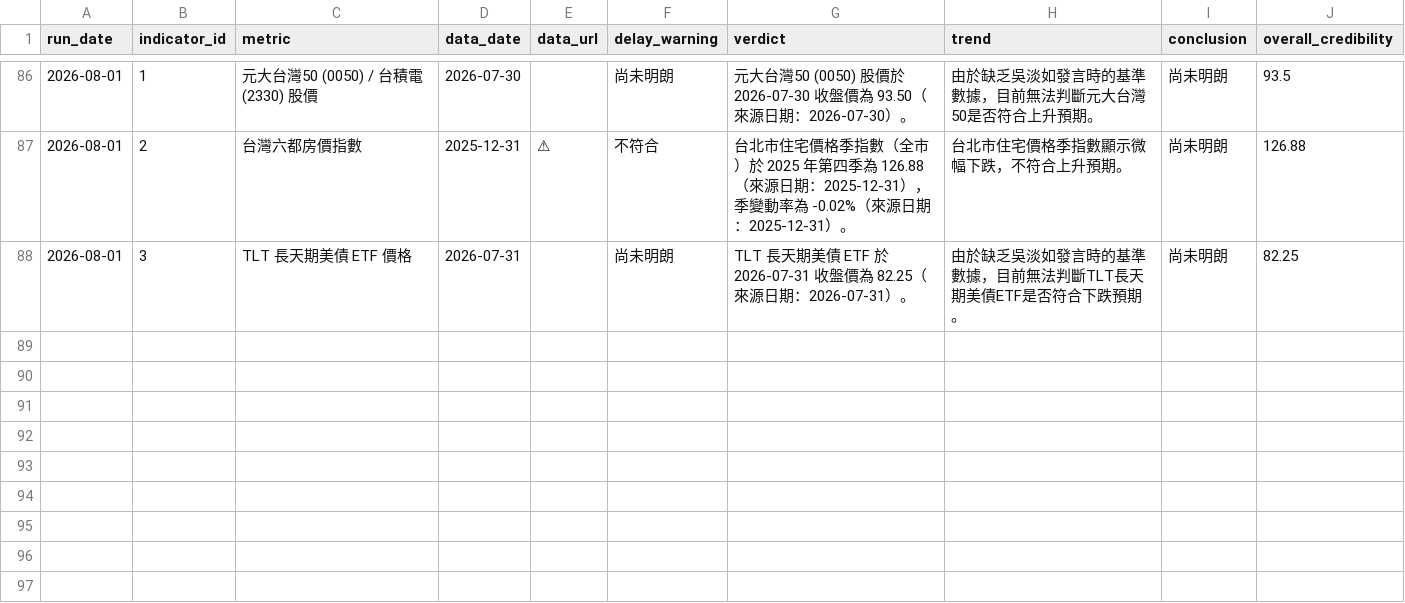
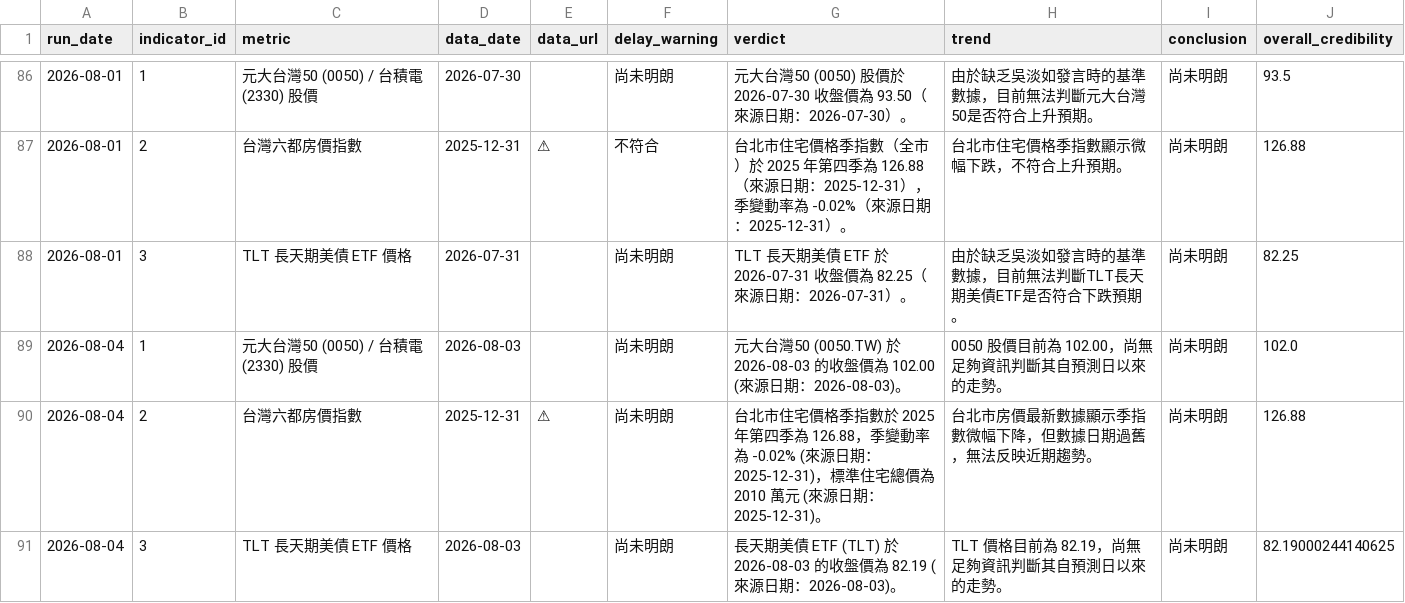
Before and after one commit to nrsabefmusic/01_wu_trend_2026, a CSV file: history.csv, drawn as a sheet; only a part is shown, gaps mark what is left out; the diff names each change by its address in the sheet, - before the commit and + after, or states it on an @@ line.

```diff
--- a/history.csv
+++ b/history.csv
+row 89: 2026-08-04 | 1 | 元大台灣50 (0050) / 台積電 (2330) 股價 | 2026-08-03 |  | 尚未明朗 | 元大台灣50 (0050.TW) 於 2026-08-03 的收盤價為 102.00 (來源日期：2026-08-03)。 | 0050 股價目前為 102.00，尚無足夠資訊判斷其自預測日以來的走勢。 | 尚未明朗 | 102.0
+row 90: 2026-08-04 | 2 | 台灣六都房價指數 | 2025-12-31 | ⚠ | 尚未明朗 | 台北市住宅價格季指數於 2025 年第四季為 126.88，季變動率為 -0.02% (來源日期：2025-12-31)，標準住宅總價為 2010 萬元 (來源日期：2025-12-31)。 | 台北市房價最新數據顯示季指數微幅下降，但數據日期過舊，無法反映近期趨勢。 | 尚未明朗 | 126.88
+row 91: 2026-08-04 | 3 | TLT 長天期美債 ETF 價格 | 2026-08-03 |  | 尚未明朗 | 長天期美債 ETF (TLT) 於 2026-08-03 的收盤價為 82.19 (來源日期：2026-08-03)。 | TLT 價格目前為 82.19，尚無足夠資訊判斷其自預測日以來的走勢。 | 尚未明朗 | 82.19000244140625
```
Also changed, not shown: 1 other file.
